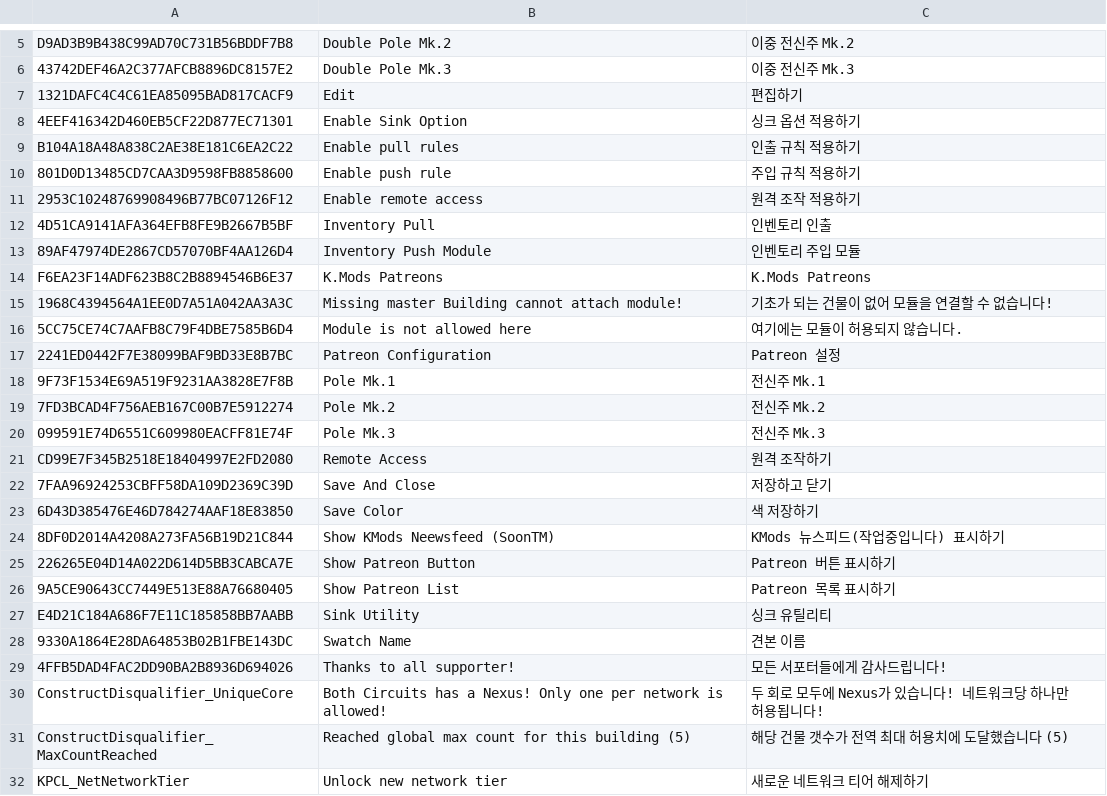
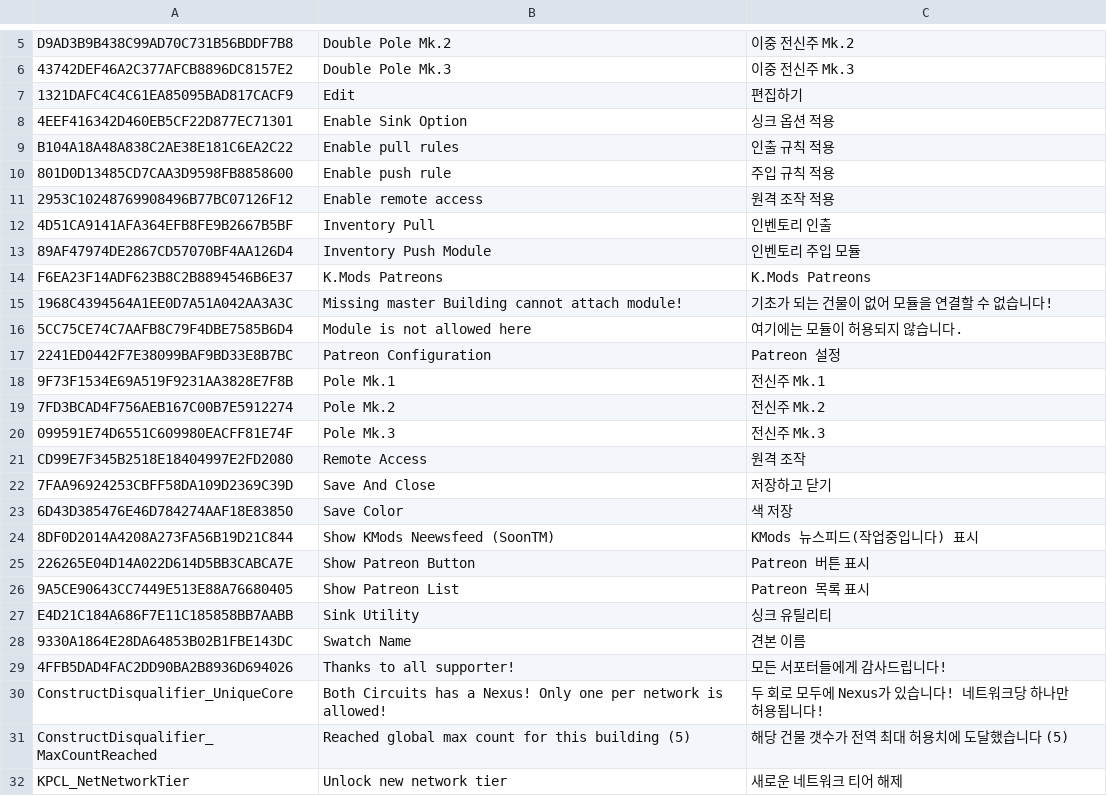
Before and after one commit to Polar-Zero/SatisfactoryPlusi18n, a TSV file: Localization/ko/KPrivateCodeLib.tsv, drawn as a sheet; only a part is shown, gaps mark what is left out.

Commit message:
Update KPrivateCodeLib.tsv
기여 개선

```diff
--- a/Localization/ko/KPrivateCodeLib.tsv
+++ b/Localization/ko/KPrivateCodeLib.tsv
@@ -7,6 +7,6 @@ D9AD3B9B438C99AD70C731B56BDDF7B8	Double Pole Mk.2	이중 전신주 Mk.2
 1321DAFC4C4C61EA85095BAD817CACF9	Edit	편집하기
-4EEF416342D460EB5CF22D877EC71301	Enable Sink Option	싱크 옵션 적용하기
-B104A18A48A838C2AE38E181C6EA2C22	Enable pull rules	인출 규칙 적용하기
-801D0D13485CD7CAA3D9598FB8858600	Enable push rule	주입 규칙 적용하기
-2953C10248769908496B77BC07126F12	Enable remote access	원격 조작 적용하기
+4EEF416342D460EB5CF22D877EC71301	Enable Sink Option	싱크 옵션 적용
+B104A18A48A838C2AE38E181C6EA2C22	Enable pull rules	인출 규칙 적용
+801D0D13485CD7CAA3D9598FB8858600	Enable push rule	주입 규칙 적용
+2953C10248769908496B77BC07126F12	Enable remote access	원격 조작 적용
 4D51CA9141AFA364EFB8FE9B2667B5BF	Inventory Pull	인벤토리 인출
@@ -20,8 +20,8 @@ F6EA23F14ADF623B8C2B8894546B6E37	K.Mods Patreons	K.Mods Patreons
 099591E74D6551C609980EACFF81E74F	Pole Mk.3	전신주 Mk.3
-CD99E7F345B2518E18404997E2FD2080	Remote Access	원격 조작하기
+CD99E7F345B2518E18404997E2FD2080	Remote Access	원격 조작
 7FAA96924253CBFF58DA109D2369C39D	Save And Close	저장하고 닫기
-6D43D385476E46D784274AAF18E83850	Save Color	색 저장하기
-8DF0D2014A4208A273FA56B19D21C844	Show KMods Neewsfeed (SoonTM)	KMods 뉴스피드(작업중입니다) 표시하기
-226265E04D14A022D614D5BB3CABCA7E	Show Patreon Button	Patreon 버튼 표시하기
-9A5CE90643CC7449E513E88A76680405	Show Patreon List	Patreon 목록 표시하기
+6D43D385476E46D784274AAF18E83850	Save Color	색 저장
+8DF0D2014A4208A273FA56B19D21C844	Show KMods Neewsfeed (SoonTM)	KMods 뉴스피드(작업중입니다) 표시
+226265E04D14A022D614D5BB3CABCA7E	Show Patreon Button	Patreon 버튼 표시
+9A5CE90643CC7449E513E88A76680405	Show Patreon List	Patreon 목록 표시
 E4D21C184A686F7E11C185858BB7AABB	Sink Utility	싱크 유틸리티
@@ -31,2 +31,2 @@ ConstructDisqualifier_UniqueCore	Both Circuits has a Nexus! Only one per network
 ConstructDisqualifier_MaxCountReached	Reached global max count for this building (5)	해당 건물 갯수가 전역 최대 허용치에 도달했습니다 (5)
-KPCL_NetNetworkTier	Unlock new network tier	새로운 네트워크 티어 해제하기
+KPCL_NetNetworkTier	Unlock new network tier	새로운 네트워크 티어 해제
```
